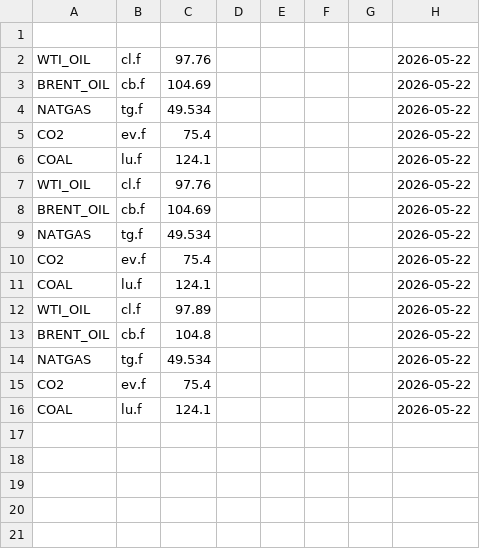
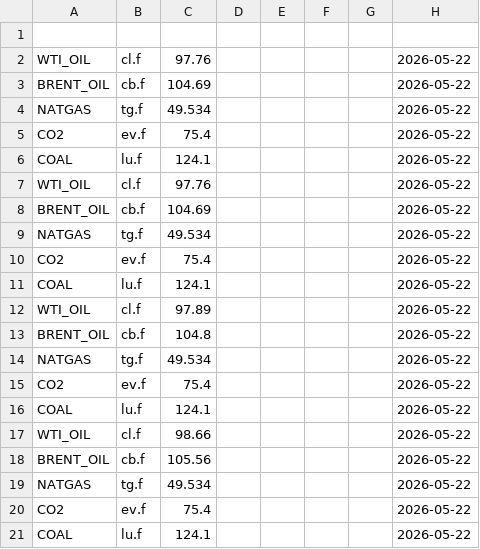
Before and after one commit to rikuisotalus-ux/Euronext-oma, a CSV file: historical_fuels.csv, drawn as a sheet; the diff names each change by its address in the sheet, - before the commit and + after, or states it on an @@ line.

```diff
--- a/historical_fuels.csv
+++ b/historical_fuels.csv
+row 17: WTI_OIL | cl.f | 98.66 |  |  |  |  | 2026-05-22
+row 18: BRENT_OIL | cb.f | 105.56 |  |  |  |  | 2026-05-22
+row 19: NATGAS | tg.f | 49.534 |  |  |  |  | 2026-05-22
+row 20: CO2 | ev.f | 75.4 |  |  |  |  | 2026-05-22
+row 21: COAL | lu.f | 124.1 |  |  |  |  | 2026-05-22
```
Also changed, not shown: historical_settlement.csv, latest_fuels.csv, 2 other files.
